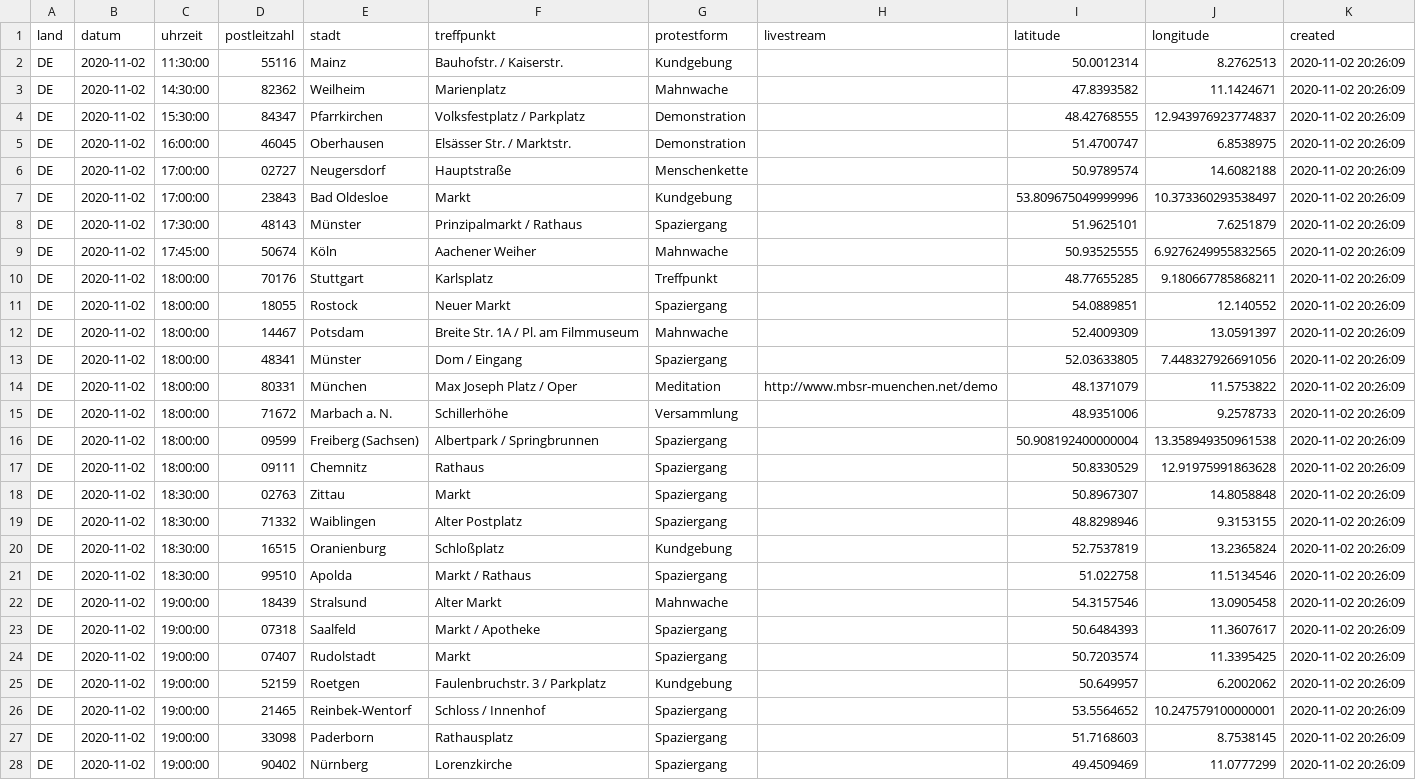
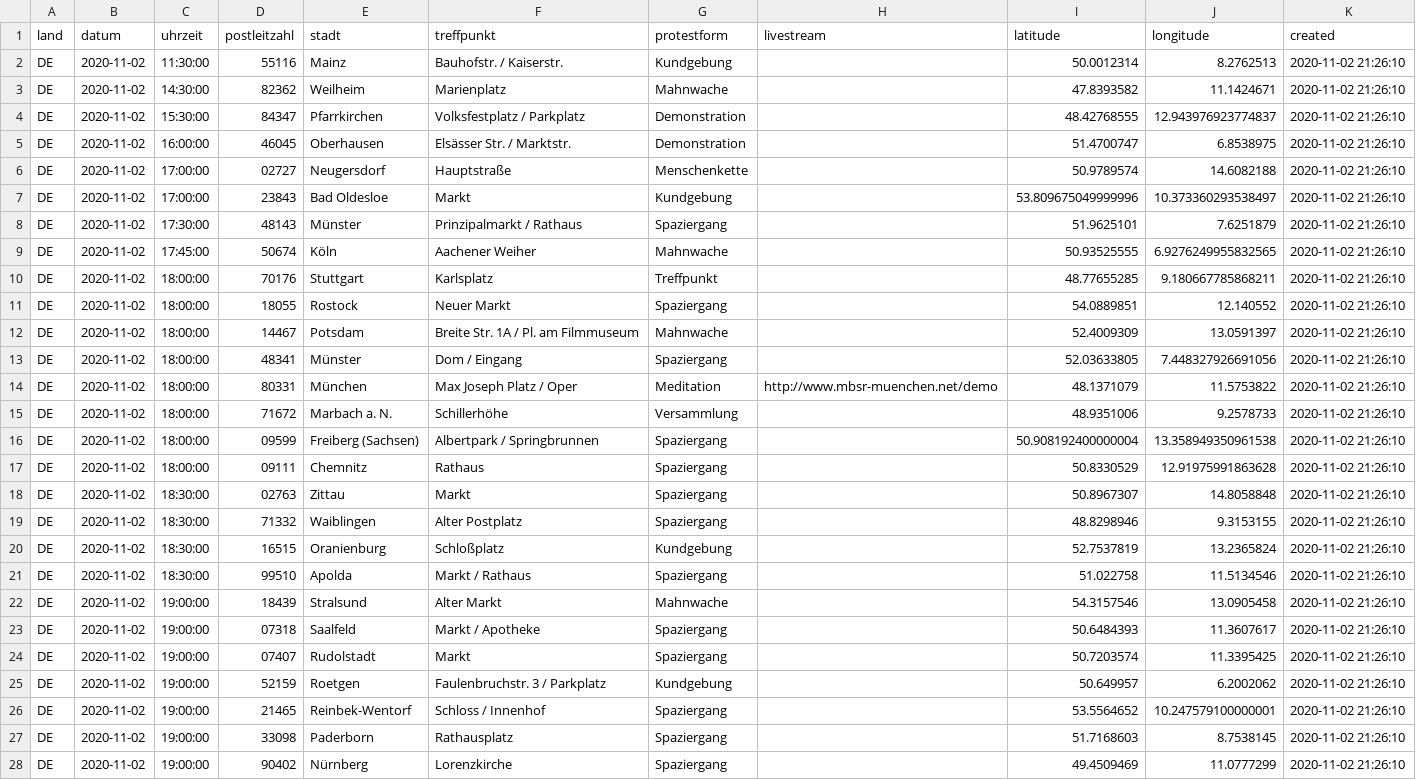
Before and after one commit to anonymous-tld/angst-frei.ch, a CSV file: assets/data/demotermine_geo.csv, drawn as a sheet; only a part is shown; the diff covers the shown part only; the diff names each change by its address in the sheet, - before the commit and + after, or states it on an @@ line.

Commit message:
Update demotermine_geo.csv from https://maps.leylines.net/geodata/anonymous/demotermine_geo.csv

```diff
--- a/assets/data/demotermine_geo.csv
+++ b/assets/data/demotermine_geo.csv
-K2:K28 (created): 2020-11-02 20:26:09
+K2:K28 (created): 2020-11-02 21:26:10
```
Also changed, not shown: 122 edited cells elsewhere in this file.
